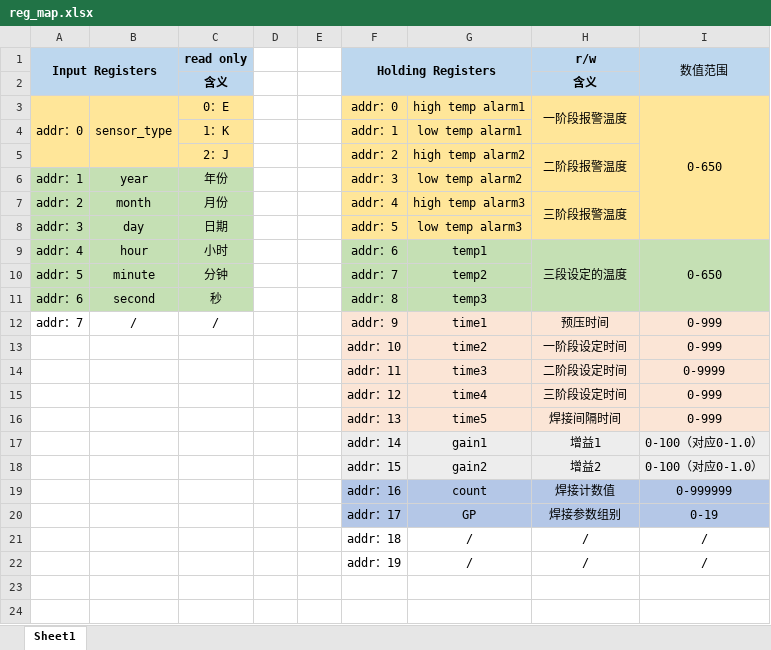
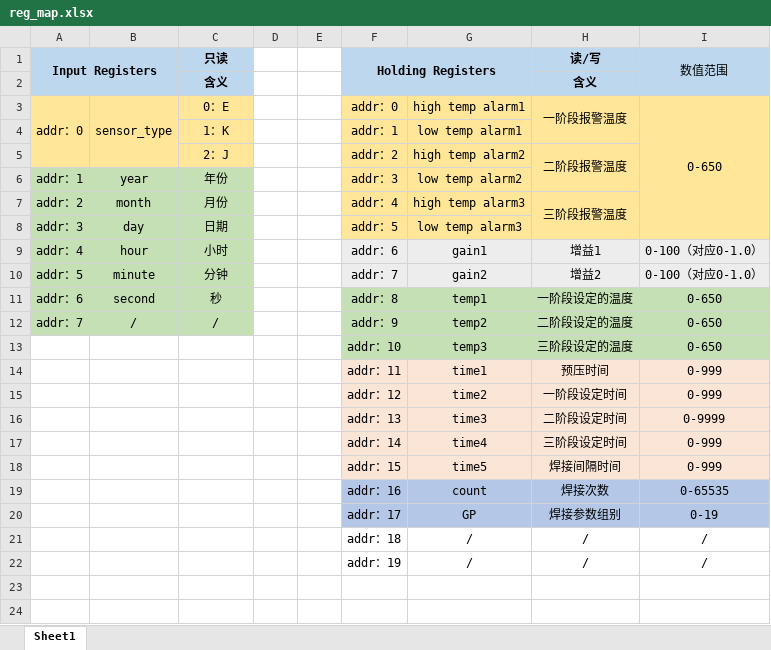
Before and after one commit to YouLiHuang/weld_process, an Excel workbook: DOC/reg_map.xlsx, sheet Sheet1, drawn as a sheet; only a part is shown; values as stored, in another font and other column widths than the file's, no borders; removed rows and columns are numbered as before the commit, all else as after; the diff covers the shown part only; the diff names each change by its address in the sheet, - before the commit and + after, or states it on an @@ line.

```diff
--- a/DOC/reg_map.xlsx (sheet Sheet1)
+++ b/DOC/reg_map.xlsx (sheet Sheet1)
-C1: read only
+C1: 只读
-H1: r/w
+H1: 读/写
-F9:I10 fill: #C5E0B4
+F9:I10 fill: #EDEDED
-G9: temp1
+G9: gain1
-H9 (读/写): 三段设定的温度
+H9 (读/写): 增益1
-H9:H11 merged
-I9 (数值范围): 0-650
+I9 (数值范围): 0-100（对应0-1.0）
-I9:I11 merged
-G10: temp2
+G10: gain2
-H10 (读/写): (empty)
+H10 (读/写): 增益2
-I10 (数值范围): (empty)
+I10 (数值范围): 0-100（对应0-1.0）
-G11: temp3
+G11: temp1
-H11 (读/写): (empty)
+H11 (读/写): 一阶段设定的温度
-I11 (数值范围): (empty)
+I11 (数值范围): 0-650
-A12:C12 fill: none
+A12:C12 fill: #C5E0B4
-F12:I12 fill: #FBE5D6
+F12:I12 fill: #C5E0B4
-G12: time1
+G12: temp2
-H12 (读/写): 预压时间
+H12 (读/写): 二阶段设定的温度
-I12 (数值范围): 0-999
+I12 (数值范围): 0-650
+row 13:  |  |  |  |  | addr：10 | temp3 | 三阶段设定的温度 | 0-650
+row 14:  |  |  |  |  | addr：11 | time1 | 预压时间 | 0-999
-F15 (Holding Registers): addr：10
+F15 (Holding Registers): addr：12
-F16 (Holding Registers): addr：11
+F16 (Holding Registers): addr：13
-F17 (Holding Registers): addr：12
+F17 (Holding Registers): addr：14
-F18 (Holding Registers): addr：13
+F18 (Holding Registers): addr：15
-row 17:  |  |  |  |  | addr：14 | gain1 | 增益1 | 0-100（对应0-1.0）
-row 18:  |  |  |  |  | addr：15 | gain2 | 增益2 | 0-100（对应0-1.0）
-H19 (读/写): 焊接计数值
+H19 (读/写): 焊接次数
-I19 (数值范围): 0-999999
+I19 (数值范围): 0-65535
```
Also changed, not shown: 6 added rows, 4 removed rows and 6 edited cells elsewhere in this sheet, 5 other files.
